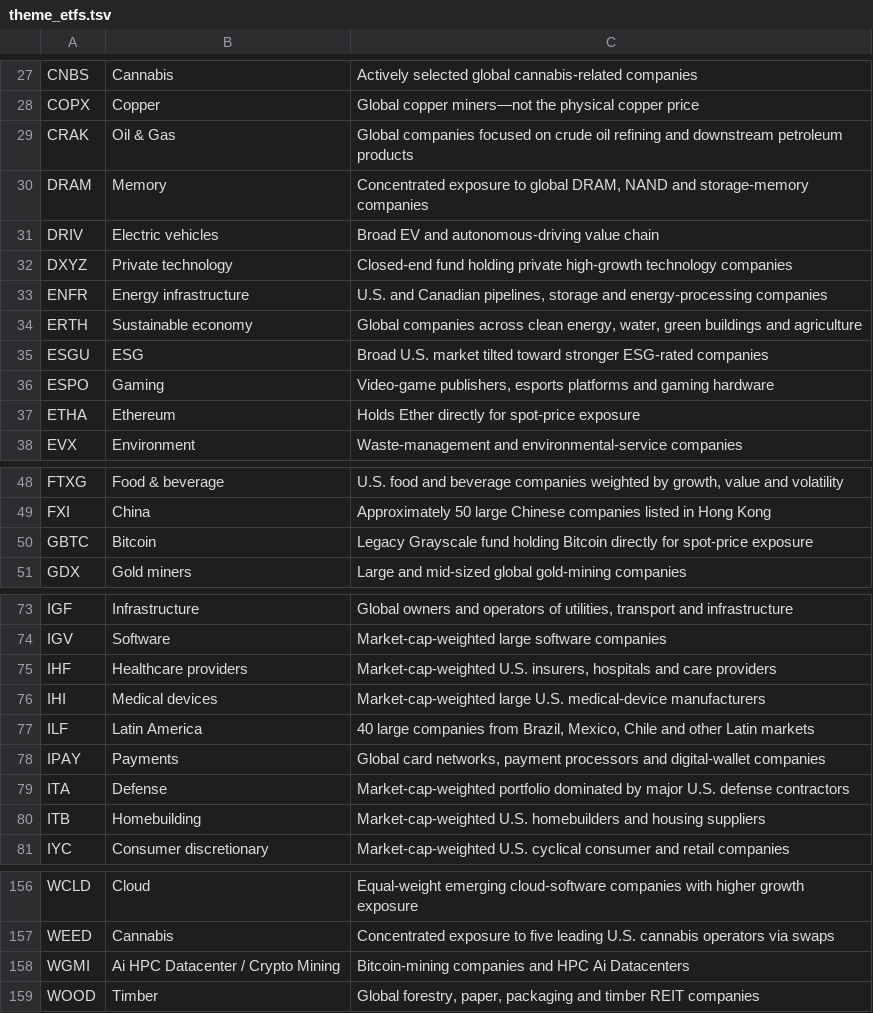
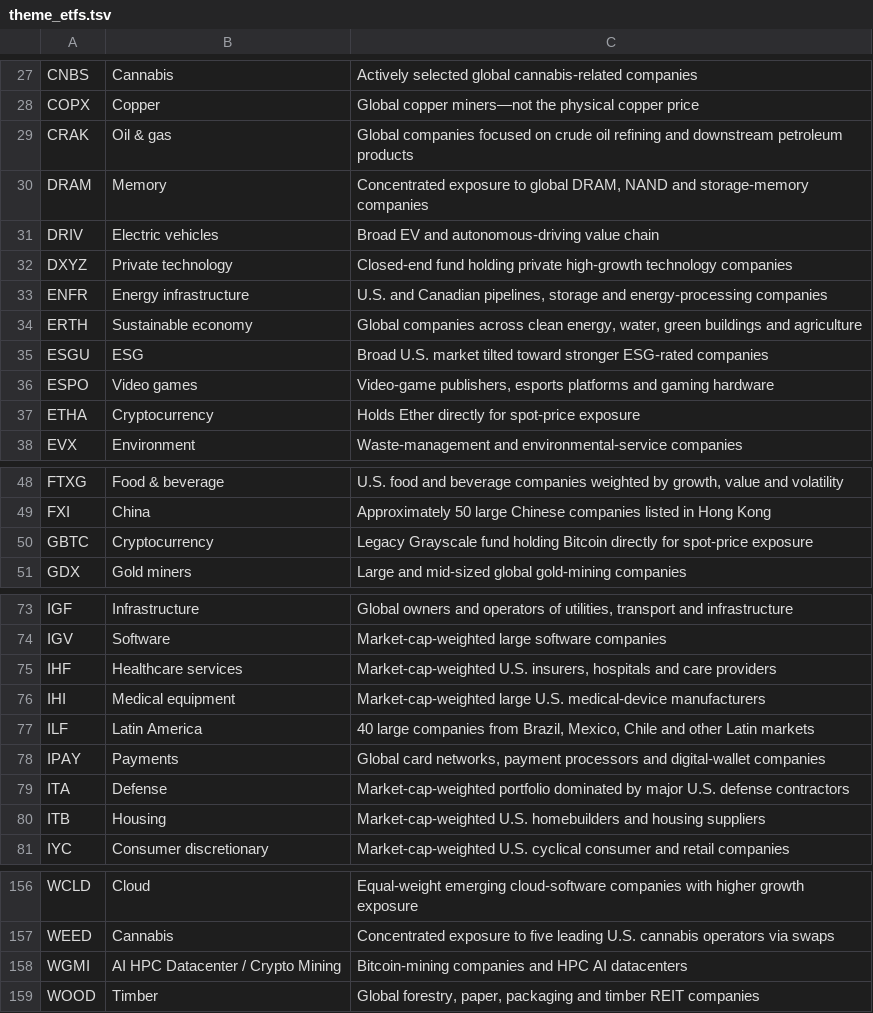
Before and after one commit to Johnson-f/NEL, a TSV file: data/theme_etfs.tsv, drawn as a sheet; only a part is shown, gaps mark what is left out; the diff covers the shown part only.

```diff
--- a/data/theme_etfs.tsv
+++ b/data/theme_etfs.tsv
@@ -28,3 +28,3 @@ CNBS	Cannabis	Actively selected global cannabis-related companies
 COPX	Copper	Global copper miners—not the physical copper price
-CRAK	Oil & Gas	Global companies focused on crude oil refining and downstream petroleum products
+CRAK	Oil & gas	Global companies focused on crude oil refining and downstream petroleum products
 DRAM	Memory	Concentrated exposure to global DRAM, NAND and storage-memory companies
@@ -35,4 +35,4 @@ ERTH	Sustainable economy	Global companies across clean energy, water, green buil
 ESGU	ESG	Broad U.S. market tilted toward stronger ESG-rated companies
-ESPO	Gaming	Video-game publishers, esports platforms and gaming hardware
-ETHA	Ethereum	Holds Ether directly for spot-price exposure
+ESPO	Video games	Video-game publishers, esports platforms and gaming hardware
+ETHA	Cryptocurrency	Holds Ether directly for spot-price exposure
 EVX	Environment	Waste-management and environmental-service companies
@@ -49,3 +49,3 @@ FTXG	Food & beverage	U.S. food and beverage companies weighted by growth, value
 FXI	China	Approximately 50 large Chinese companies listed in Hong Kong
-GBTC	Bitcoin	Legacy Grayscale fund holding Bitcoin directly for spot-price exposure
+GBTC	Cryptocurrency	Legacy Grayscale fund holding Bitcoin directly for spot-price exposure
 GDX	Gold miners	Large and mid-sized global gold-mining companies
@@ -74,4 +74,4 @@ IGF	Infrastructure	Global owners and operators of utilities, transport and infra
 IGV	Software	Market-cap-weighted large software companies
-IHF	Healthcare providers	Market-cap-weighted U.S. insurers, hospitals and care providers
-IHI	Medical devices	Market-cap-weighted large U.S. medical-device manufacturers
+IHF	Healthcare services	Market-cap-weighted U.S. insurers, hospitals and care providers
+IHI	Medical equipment	Market-cap-weighted large U.S. medical-device manufacturers
 ILF	Latin America	40 large companies from Brazil, Mexico, Chile and other Latin markets
@@ -79,3 +79,3 @@ IPAY	Payments	Global card networks, payment processors and digital-wallet compan
 ITA	Defense	Market-cap-weighted portfolio dominated by major U.S. defense contractors
-ITB	Homebuilding	Market-cap-weighted U.S. homebuilders and housing suppliers
+ITB	Housing	Market-cap-weighted U.S. homebuilders and housing suppliers
 IYC	Consumer discretionary	Market-cap-weighted U.S. cyclical consumer and retail companies
@@ -157,3 +157,3 @@ WCLD	Cloud	Equal-weight emerging cloud-software companies with higher growth exp
 WEED	Cannabis	Concentrated exposure to five leading U.S. cannabis operators via swaps
-WGMI	Ai HPC Datacenter / Crypto Mining	Bitcoin-mining companies and HPC Ai Datacenters
+WGMI	AI HPC Datacenter / Crypto Mining	Bitcoin-mining companies and HPC AI datacenters
 WOOD	Timber	Global forestry, paper, packaging and timber REIT companies
```
Also changed, not shown: 1 edited cell elsewhere in this file, data/sector_etfs.tsv, 8 other files.
